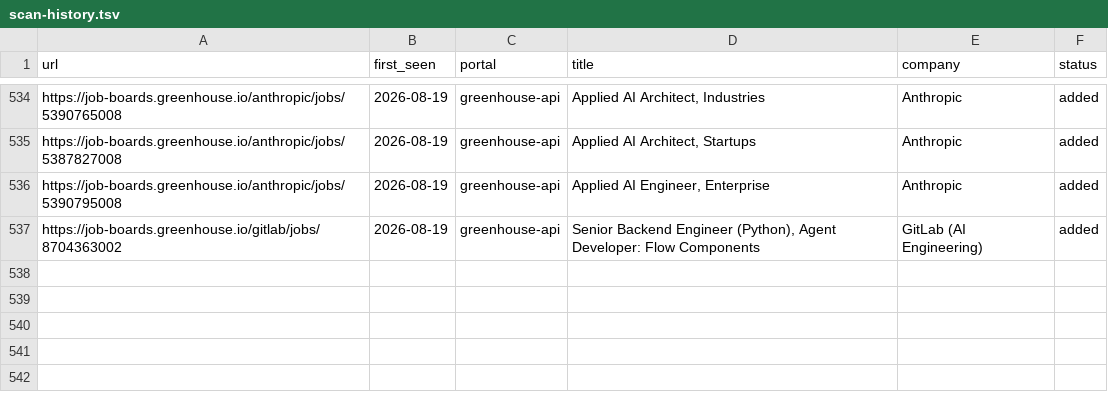
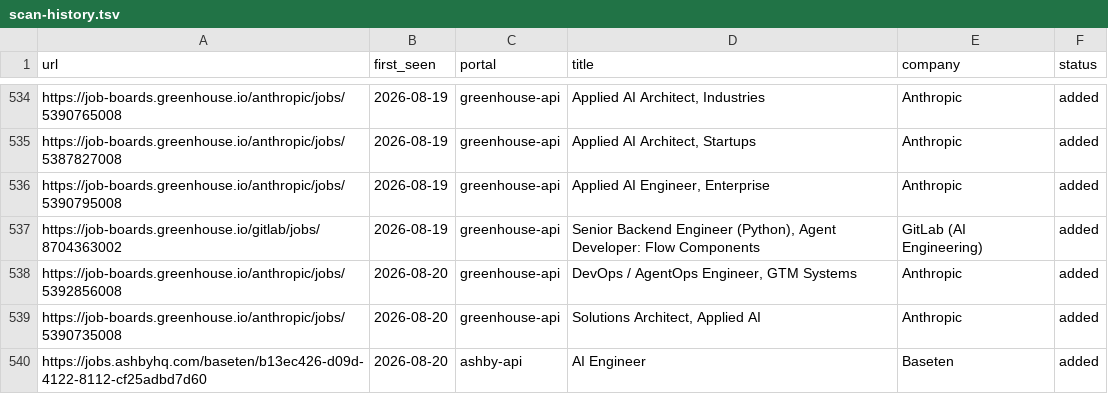
Before and after one commit to jayavardhan8907/AutomateJob, a TSV file: data/scan-history.tsv, drawn as a sheet; only a part is shown, gaps mark what is left out; the diff names each change by its address in the sheet, - before the commit and + after, or states it on an @@ line.

Commit message:
chore: auto-scan 2026-08-20

```diff
--- a/data/scan-history.tsv
+++ b/data/scan-history.tsv
+row 538: https://job-boards.greenhouse.io/anthropic/jobs/5392856008 | 2026-08-20 | greenhouse-api | DevOps / AgentOps Engineer, GTM Systems | Anthropic | added
+row 539: https://job-boards.greenhouse.io/anthropic/jobs/5390735008 | 2026-08-20 | greenhouse-api | Solutions Architect, Applied AI | Anthropic | added
+row 540: https://jobs.ashbyhq.com/baseten/b13ec426-d09d-4122-8112-cf25adbd7d60 | 2026-08-20 | ashby-api | AI Engineer | Baseten | added
```
Also changed, not shown: 1 other file.
